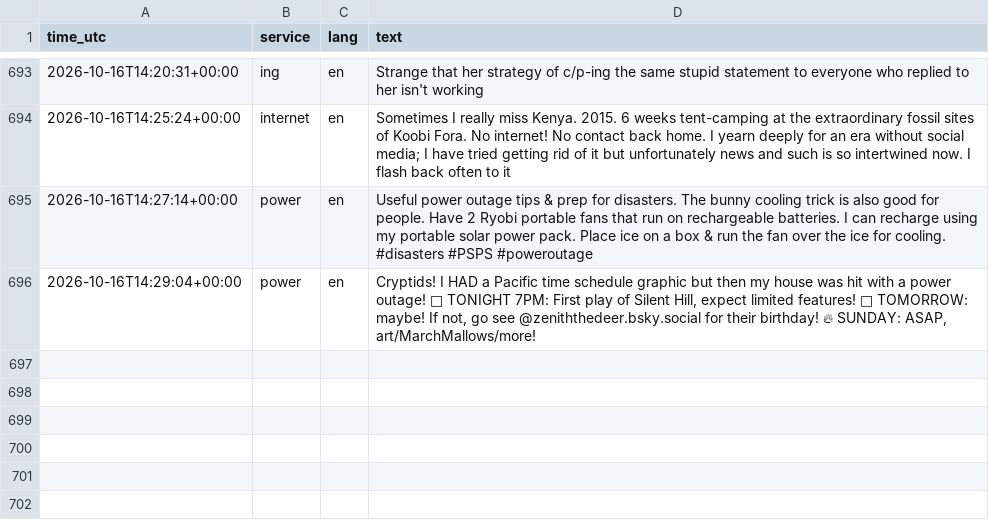
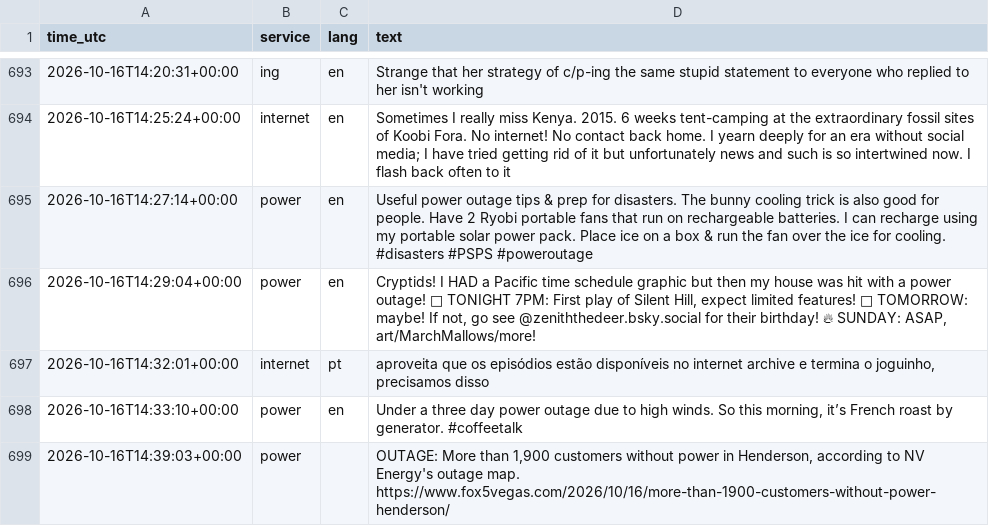
Before and after one commit to 8Y12N/ai4g-portfolio-Yazan_Nemo, a CSV file: Term 1/Week 6/hackathon/data/posts.csv, drawn as a sheet; only a part is shown, gaps mark what is left out.

```diff
--- a/Term 1/Week 6/hackathon/data/posts.csv
+++ b/Term 1/Week 6/hackathon/data/posts.csv
@@ -698 +698,4 @@ time_utc,service,lang,text
 2026-10-16T14:29:04+00:00,power,en,"Cryptids! I HAD a Pacific time schedule graphic but then my house was hit with a power outage!  🔦 TONIGHT 7PM: First play of Silent Hill, expect limited features!  🦌 TOMORROW: maybe! If not, go see @zeniththedeer.bsky.social for their birthday! 🔥 SUNDAY: ASAP, art/MarchMallows/more!"
+2026-10-16T14:32:01+00:00,internet,pt,"aproveita que os episódios estão disponíveis no internet archive e termina o joguinho, precisamos disso"
+2026-10-16T14:33:10+00:00,power,en,"Under a three day power outage due to high winds. So this morning, it’s French roast by generator. #coffeetalk"
+2026-10-16T14:39:03+00:00,power,,"OUTAGE: More than 1,900 customers without power in Henderson, according to NV Energy's outage map.  https://www.fox5vegas.com/2026/10/16/more-than-1900-customers-without-power-henderson/ "
```
Also changed, not shown: Term 1/Week 6/hackathon/data/sentiment.csv, 1 other file.
